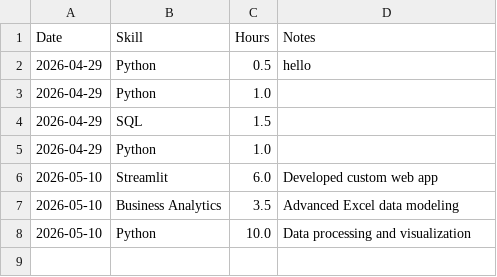
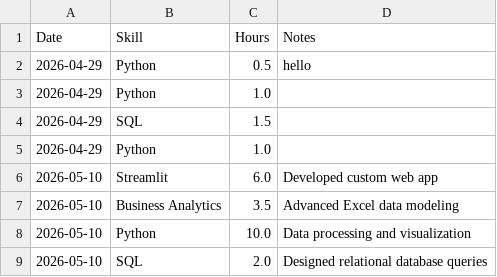
Before and after one commit to muhammadtasveebkhan/Skill-Tree-App, a CSV file: src/data/skills.csv, drawn as a sheet; the diff names each change by its address in the sheet, - before the commit and + after, or states it on an @@ line.

Commit message:
May 10, 2026, 8:48 PM

```diff
--- a/src/data/skills.csv
+++ b/src/data/skills.csv
+row 9: 2026-05-10 | SQL | 2.0 | Designed relational database queries
```
